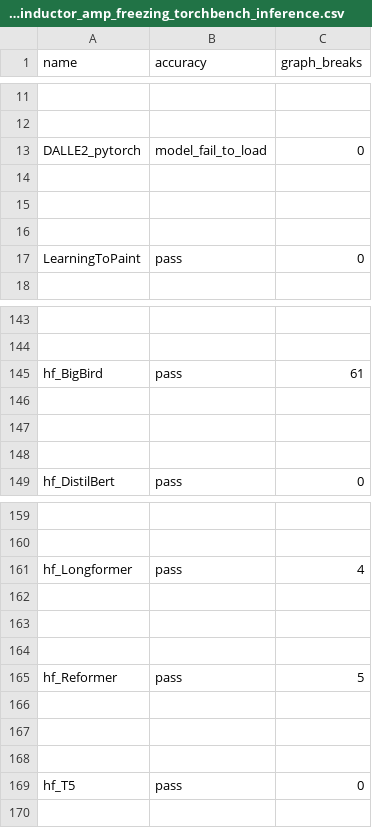
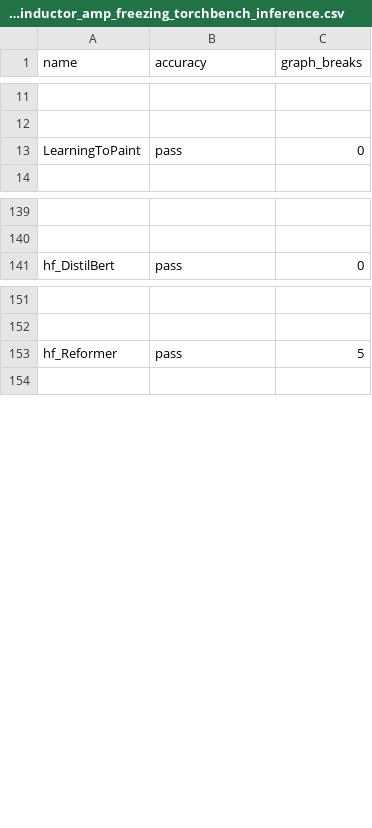
Before and after one commit to srvubqekien/pytorch, a CSV file: benchmarks/dynamo/ci_expected_accuracy/cpu_inductor_amp_freezing_torchbench_inference.csv, drawn as a sheet; only a part is shown, gaps mark what is left out; the diff covers the shown part only; the diff names each change by its address in the sheet, - before the commit and + after, or states it on an @@ line.

```diff
--- a/benchmarks/dynamo/ci_expected_accuracy/cpu_inductor_amp_freezing_torchbench_inference.csv
+++ b/benchmarks/dynamo/ci_expected_accuracy/cpu_inductor_amp_freezing_torchbench_inference.csv
-row 13: DALLE2_pytorch | model_fail_to_load | 0
-row 14: (empty)
-row 15: (empty)
-row 16: (empty)
-row 145: hf_BigBird | pass | 61
-row 146: (empty)
-row 147: (empty)
-row 148: (empty)
-row 161: hf_Longformer | pass | 4
-row 162: (empty)
-row 163: (empty)
-row 164: (empty)
-row 166: (empty)
-row 167: (empty)
-row 168: (empty)
-row 169: hf_T5 | pass | 0
```
Also changed, not shown: 12 removed rows elsewhere in this file, benchmarks/dynamo/ci_expected_accuracy/cpu_aot_inductor_amp_freezing_torchbench_inference.csv, benchmarks/dynamo/ci_expected_accuracy/cpu_aot_inductor_freezing_torchbench_inference.csv, 15 other files.
